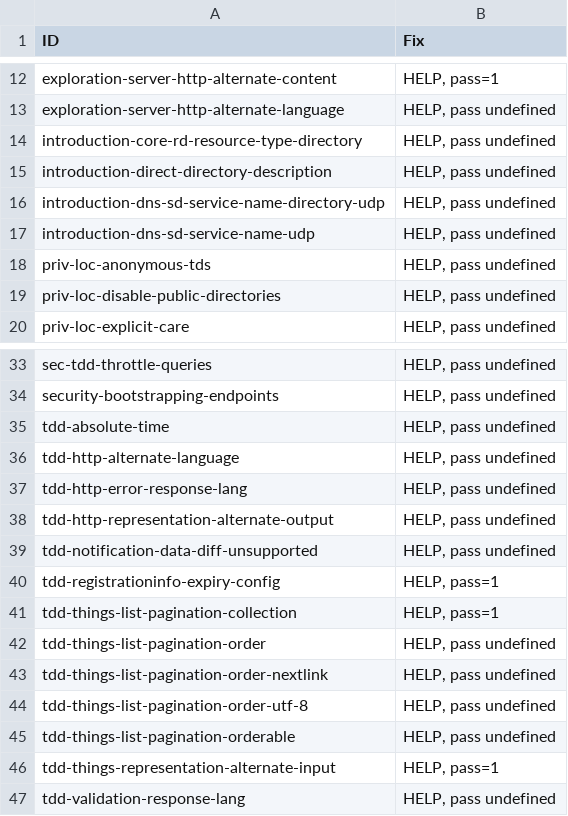
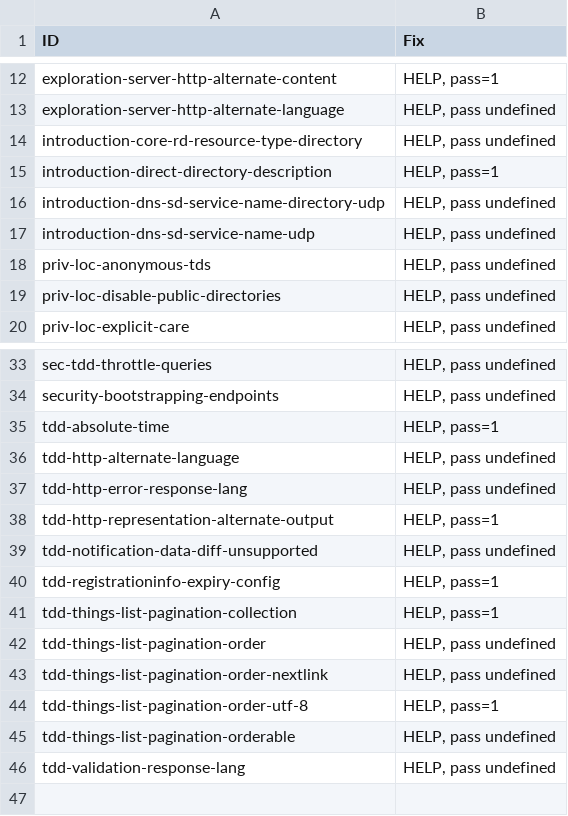
Before and after one commit to w3c/wot-discovery, a CSV file: testing/atrisk.csv, drawn as a sheet; only a part is shown, gaps mark what is left out.

```diff
--- a/testing/atrisk.csv
+++ b/testing/atrisk.csv
@@ -14,3 +14,3 @@
 "introduction-core-rd-resource-type-directory","HELP, pass undefined"
-"introduction-direct-directory-description","HELP, pass undefined"
+"introduction-direct-directory-description","HELP, pass=1"
 "introduction-dns-sd-service-name-directory-udp","HELP, pass undefined"
@@ -34,6 +34,6 @@
 "security-bootstrapping-endpoints","HELP, pass undefined"
-"tdd-absolute-time","HELP, pass undefined"
+"tdd-absolute-time","HELP, pass=1"
 "tdd-http-alternate-language","HELP, pass undefined"
 "tdd-http-error-response-lang","HELP, pass undefined"
-"tdd-http-representation-alternate-output","HELP, pass undefined"
+"tdd-http-representation-alternate-output","HELP, pass=1"
 "tdd-notification-data-diff-unsupported","HELP, pass undefined"
@@ -43,5 +43,4 @@
 "tdd-things-list-pagination-order-nextlink","HELP, pass undefined"
-"tdd-things-list-pagination-order-utf-8","HELP, pass undefined"
+"tdd-things-list-pagination-order-utf-8","HELP, pass=1"
 "tdd-things-list-pagination-orderable","HELP, pass undefined"
-"tdd-things-representation-alternate-input","HELP, pass=1"
 "tdd-validation-response-lang","HELP, pass undefined"
```
Also changed, not shown: testing/inputs/atrisk.csv, testing/inputs/results/siemens-logilab.csv, 2 other files.
